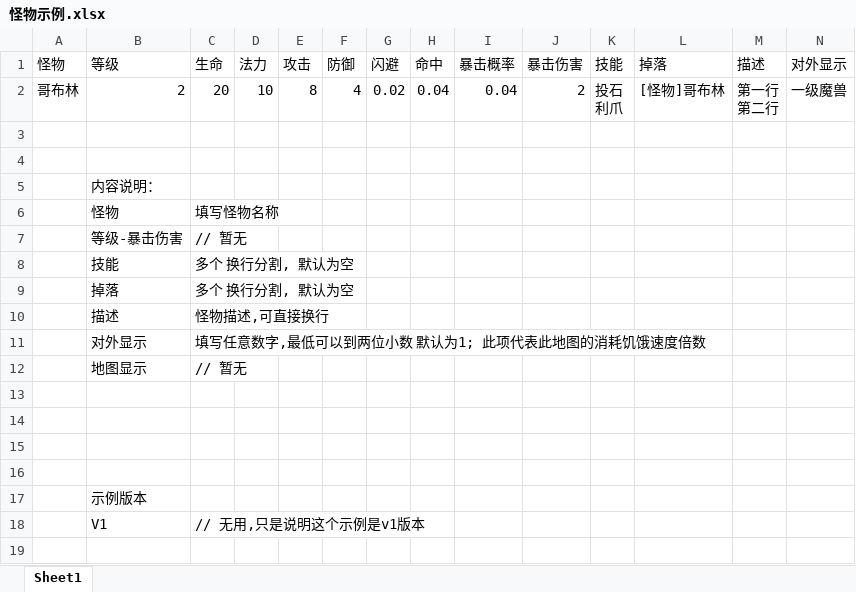
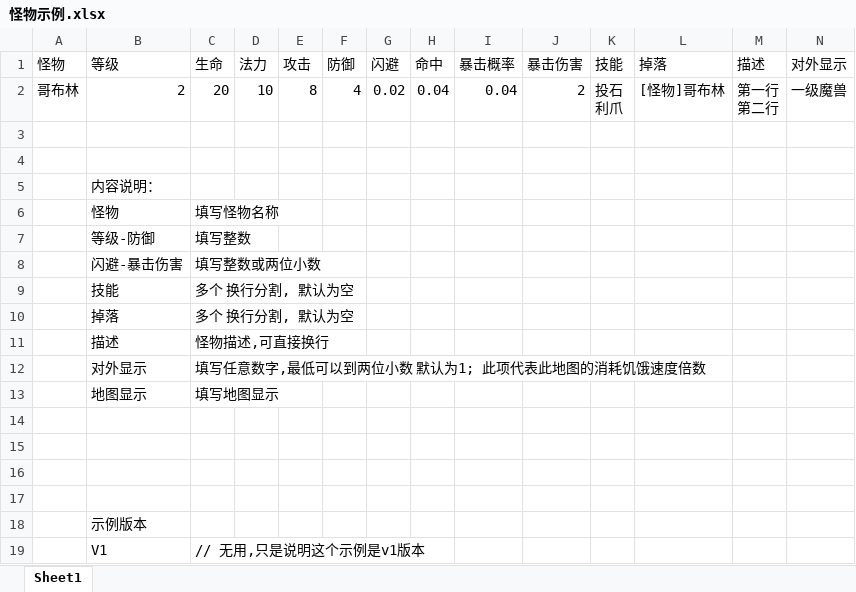
Before and after one commit to Zephdyn/Apocalypse-ExcelTools, an Excel workbook: ExcelTools/Resources/怪物示例.xlsx, sheet Sheet1, drawn as a sheet; only a part is shown; values as stored, in another font and other column widths than the file's, no borders; removed rows and columns are numbered as before the commit, all else as after; rows hold the shown columns only; the diff names each change by its address in the sheet, - before the commit and + after, or states it on an @@ line.

```diff
--- a/ExcelTools/Resources/怪物示例.xlsx (sheet Sheet1)
+++ b/ExcelTools/Resources/怪物示例.xlsx (sheet Sheet1)
-row 7:  | 等级-暴击伤害 | // 暂无
+row 7:  | 等级-防御 | 填写整数
+row 8:  | 闪避-暴击伤害 | 填写整数或两位小数
-C13 (生命): // 暂无
+C13 (生命): 填写地图显示
```
Also changed, not shown: ExcelTools/Resources/掉落示例.xlsx, ExcelTools/Resources/装备示例.xlsx, 1 other file.
